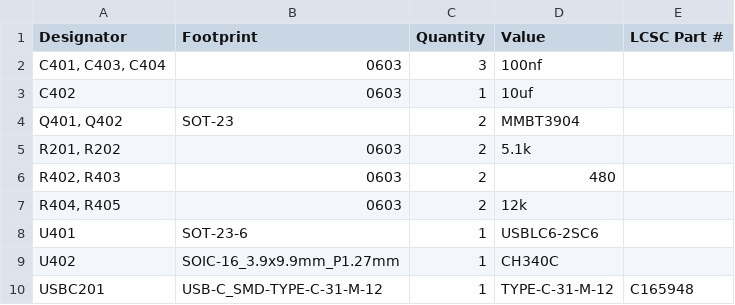
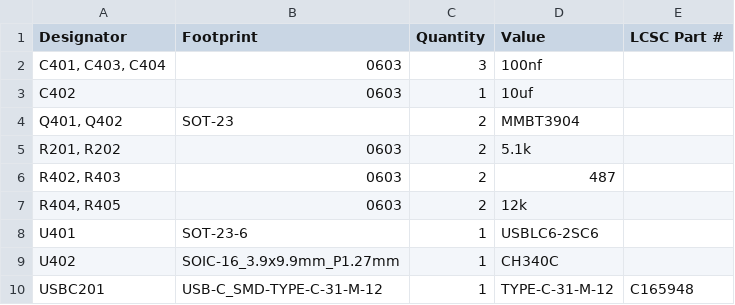
Before and after one commit to marmbrus/circuits, a CSV file: usbserial/production/bom.csv, drawn as a sheet.

Commit message:
usbserial 0.1 sent to fab

```diff
--- a/usbserial/production/bom.csv
+++ b/usbserial/production/bom.csv
@@ -5,3 +5,3 @@ C402,0603,1,10uf,
 "R201, R202",0603,2,5.1k,
-"R402, R403",0603,2,480,
+"R402, R403",0603,2,487,
 "R404, R405",0603,2,12k,
```
Also changed, not shown: 3 other files.
